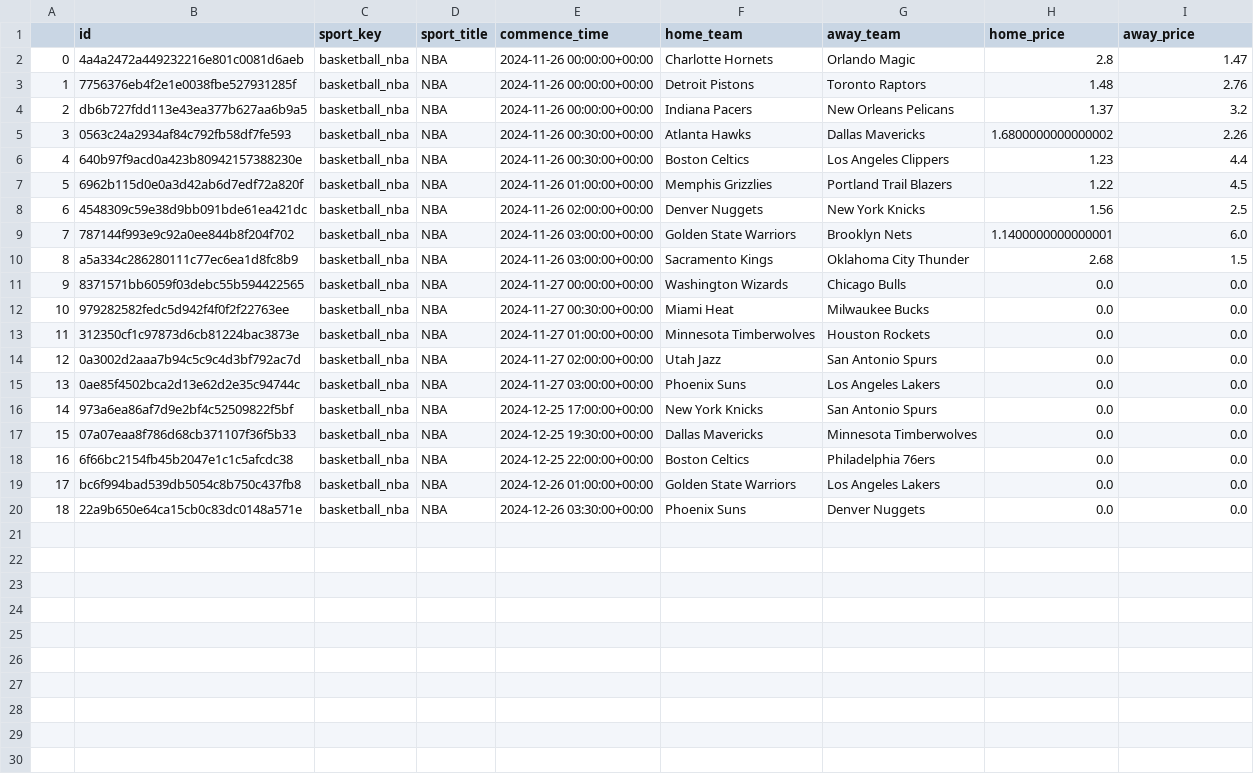
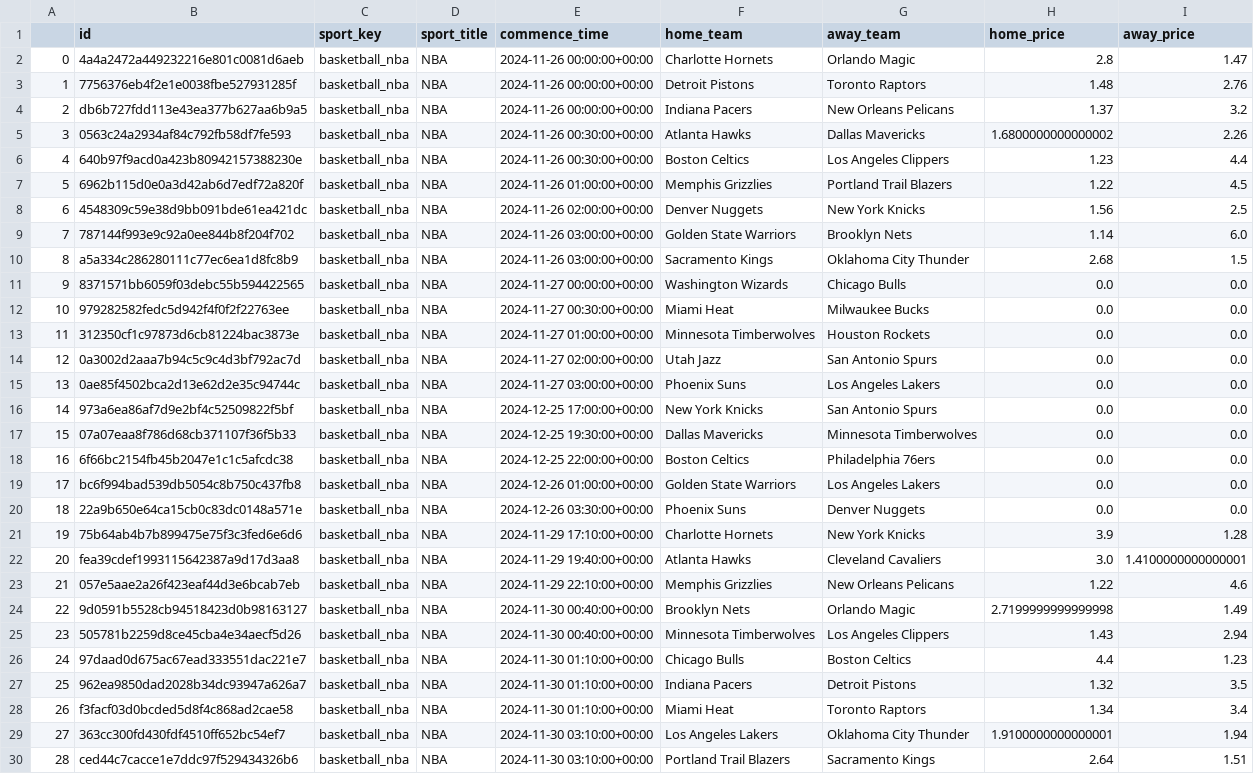
Before and after one commit to Ayushi26Aggarwal/BetalyticsNBA, a CSV file: MoneylineOddsAPI.csv, drawn as a sheet.

Commit message:
MoneyLineOddsAPI csv file

```diff
--- a/MoneylineOddsAPI.csv
+++ b/MoneylineOddsAPI.csv
@@ -8,3 +8,3 @@
 6,4548309c59e38d9bb091bde61ea421dc,basketball_nba,NBA,2024-11-26 02:00:00+00:00,Denver Nuggets,New York Knicks,1.56,2.5
-7,787144f993e9c92a0ee844b8f204f702,basketball_nba,NBA,2024-11-26 03:00:00+00:00,Golden State Warriors,Brooklyn Nets,1.1400000000000001,6.0
+7,787144f993e9c92a0ee844b8f204f702,basketball_nba,NBA,2024-11-26 03:00:00+00:00,Golden State Warriors,Brooklyn Nets,1.14,6.0
 8,a5a334c286280111c77ec6ea1d8fc8b9,basketball_nba,NBA,2024-11-26 03:00:00+00:00,Sacramento Kings,Oklahoma City Thunder,2.68,1.5
@@ -20 +20,11 @@
 18,22a9b650e64ca15cb0c83dc0148a571e,basketball_nba,NBA,2024-12-26 03:30:00+00:00,Phoenix Suns,Denver Nuggets,0.0,0.0
+19,75b64ab4b7b899475e75f3c3fed6e6d6,basketball_nba,NBA,2024-11-29 17:10:00+00:00,Charlotte Hornets,New York Knicks,3.9,1.28
+20,fea39cdef1993115642387a9d17d3aa8,basketball_nba,NBA,2024-11-29 19:40:00+00:00,Atlanta Hawks,Cleveland Cavaliers,3.0,1.4100000000000001
+21,057e5aae2a26f423eaf44d3e6bcab7eb,basketball_nba,NBA,2024-11-29 22:10:00+00:00,Memphis Grizzlies,New Orleans Pelicans,1.22,4.6
+22,9d0591b5528cb94518423d0b98163127,basketball_nba,NBA,2024-11-30 00:40:00+00:00,Brooklyn Nets,Orlando Magic,2.7199999999999998,1.49
+23,505781b2259d8ce45cba4e34aecf5d26,basketball_nba,NBA,2024-11-30 00:40:00+00:00,Minnesota Timberwolves,Los Angeles Clippers,1.43,2.94
+24,97daad0d675ac67ead333551dac221e7,basketball_nba,NBA,2024-11-30 01:10:00+00:00,Chicago Bulls,Boston Celtics,4.4,1.23
+25,962ea9850dad2028b34dc93947a626a7,basketball_nba,NBA,2024-11-30 01:10:00+00:00,Indiana Pacers,Detroit Pistons,1.32,3.5
+26,f3facf03d0bcded5d8f4c868ad2cae58,basketball_nba,NBA,2024-11-30 01:10:00+00:00,Miami Heat,Toronto Raptors,1.34,3.4
+27,363cc300fd430fdf4510ff652bc54ef7,basketball_nba,NBA,2024-11-30 03:10:00+00:00,Los Angeles Lakers,Oklahoma City Thunder,1.9100000000000001,1.94
+28,ced44c7cacce1e7ddc97f529434326b6,basketball_nba,NBA,2024-11-30 03:10:00+00:00,Portland Trail Blazers,Sacramento Kings,2.64,1.51
```
